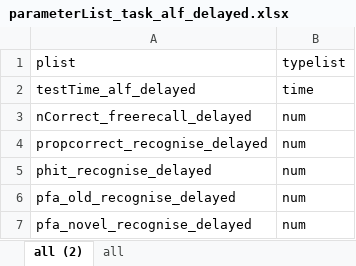
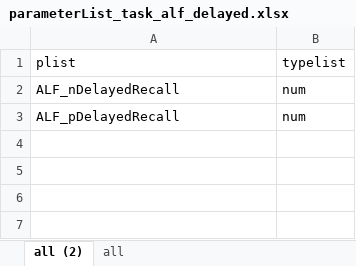
Before and after one commit to sijiazhao/OxCog_analysis_ECT, an Excel workbook: ParameterNameList/parameterList_task_alf_delayed.xlsx, sheet all (2), drawn as a sheet; values as stored, in another font and other column widths than the file's, no borders; removed rows and columns are numbered as before the commit, all else as after; the diff names each change by its address in the sheet, - before the commit and + after, or states it on an @@ line.

```diff
--- a/ParameterNameList/parameterList_task_alf_delayed.xlsx (sheet all (2))
+++ b/ParameterNameList/parameterList_task_alf_delayed.xlsx (sheet all (2))
-row 2: testTime_alf_delayed | time
-A2 (plist): nCorrect_freerecall_delayed
+A2 (plist): ALF_nDelayedRecall
-row 4: propcorrect_recognise_delayed | num
-row 5: phit_recognise_delayed | num
-A3 (plist): pfa_old_recognise_delayed
+A3 (plist): ALF_pDelayedRecall
-row 7: pfa_novel_recognise_delayed | num
```
Also changed, not shown: ParameterNameList/parameterList_task_OMT.xlsx, ParameterNameList/parameterList_task_alf_immediate.xlsx, 9 other files.
